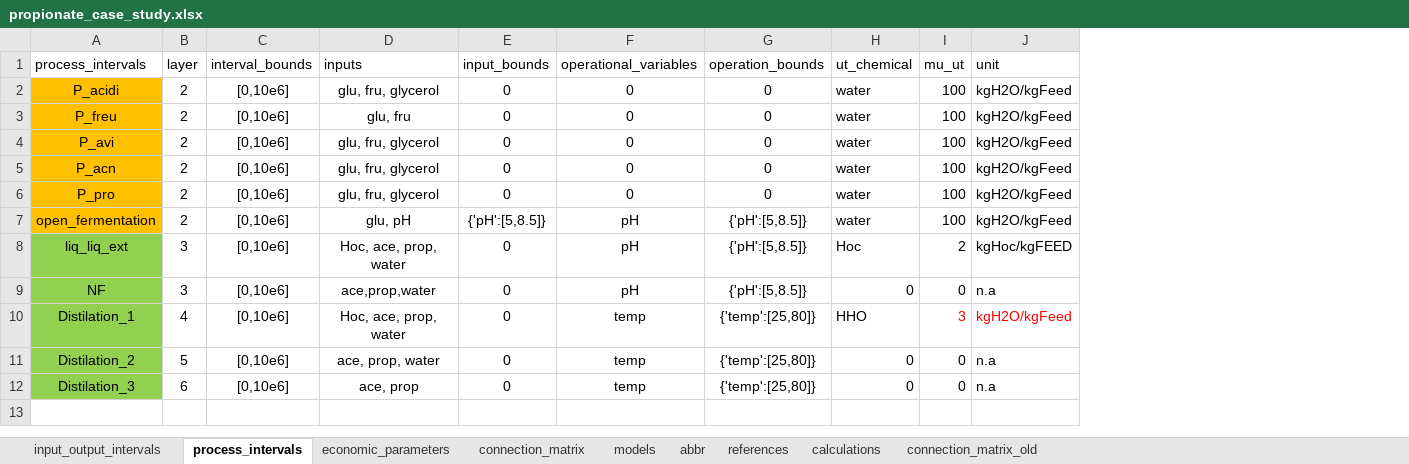
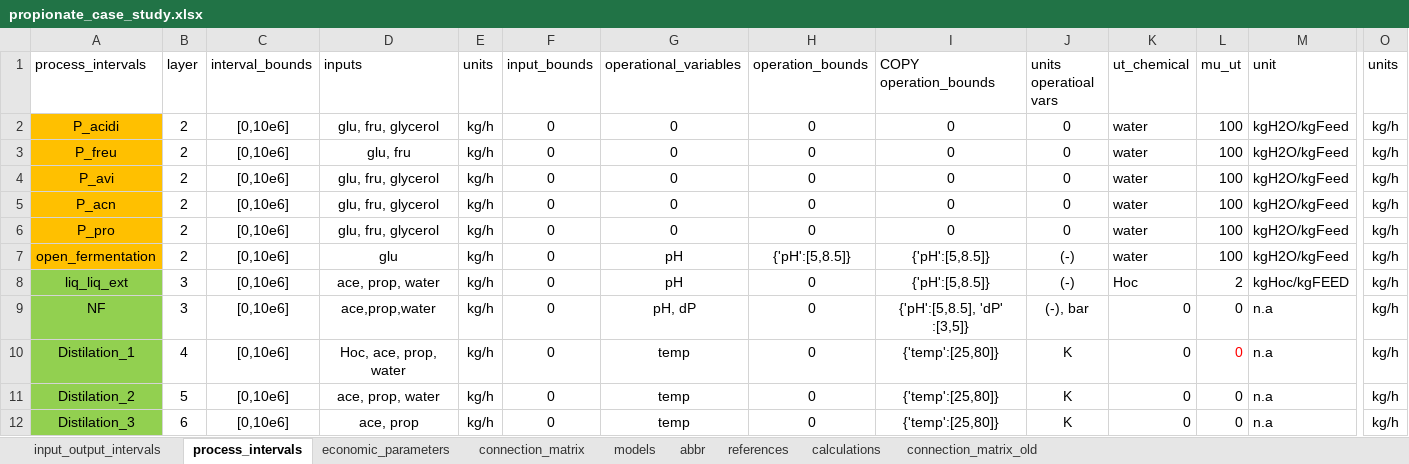
Before and after one commit to llvdrhau/Alquimia_Biorefinery_design_and_optimisation, an Excel workbook: excel files/propionate_case_study.xlsx, sheet process_intervals, drawn as a sheet; only a part is shown, gaps mark what is left out; values as stored, in another font and other column widths than the file's, no borders; charts and pictures not drawn; addresses are those after the commit; the diff names each change by its address in the sheet, - before the commit and + after, or states it on an @@ line.

Commit message:
added operational variables

```diff
--- a/excel files/propionate_case_study.xlsx (sheet process_intervals)
+++ b/excel files/propionate_case_study.xlsx (sheet process_intervals)
+column E (units), rows 2-12: all kg/h
+column I (COPY operation_bounds), rows 2-12: 0 | 0 | 0 | 0 | 0 | {'pH':[5,8.5]} | {'pH':[5,8.5]} | {'pH':[5,8.5], 'dP' :[3,5]} | {'temp':[25,80]} | {'temp':[25,80]} | {'temp':[25,80]}
+column J (units operatioal vars), rows 2-12: 0 | 0 | 0 | 0 | 0 | (-) | (-) | (-), bar | K | K | K
+column O (units), rows 2-12: all kg/h
-D7 (inputs): glu, pH
+D7 (inputs): glu
-F7 (input_bounds): {'pH':[5,8.5]}
+F7 (input_bounds): 0
-D8 (inputs): Hoc, ace, prop, water
+D8 (inputs): ace, prop, water
-H8:H9 (operation_bounds): {'pH':[5,8.5]}
+H8:H9 (operation_bounds): 0
-G9 (operational_variables): pH
+G9 (operational_variables): pH, dP
-H10:H12 (operation_bounds): {'temp':[25,80]}
+H10:H12 (operation_bounds): 0
-K10 (ut_chemical): HHO
+K10 (ut_chemical): 0
-L10 (mu_ut): 3
+L10 (mu_ut): 0
-M10 (unit): kgH2O/kgFeed
+M10 (unit): n.a
-M10 text colour: #FF0000
+M10 text colour: black
```
Also changed, not shown: charts or pictures, 2 other files.
